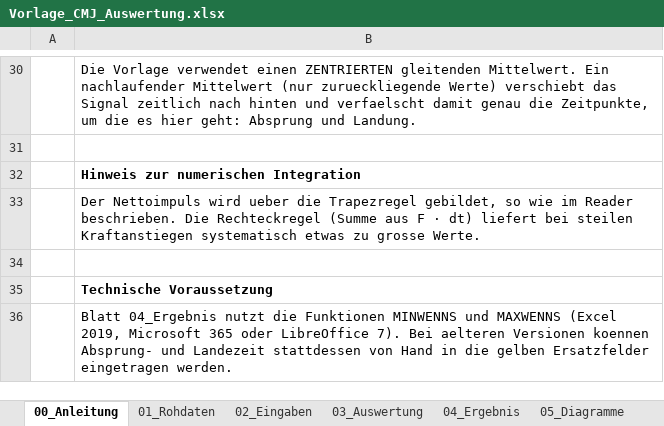
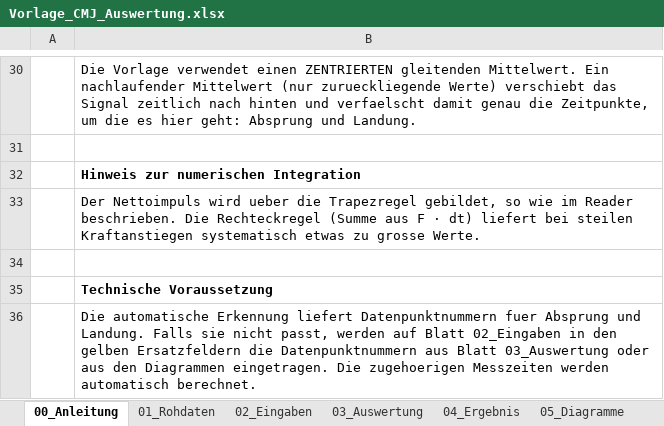
Before and after one commit to ProtomTet/vom-bewegungssehen-zum-modell, an Excel workbook: material/excel/Vorlage_CMJ_Auswertung.xlsx, sheet 00_Anleitung, drawn as a sheet; only a part is shown, gaps mark what is left out; values as stored, in another font and other column widths than the file's, no borders; the diff names each change by its address in the sheet, - before the commit and + after, or states it on an @@ line.

Commit message:
CMJ-Auswertung und Rohdaten aktualisiert

```diff
--- a/material/excel/Vorlage_CMJ_Auswertung.xlsx (sheet 00_Anleitung)
+++ b/material/excel/Vorlage_CMJ_Auswertung.xlsx (sheet 00_Anleitung)
-B36: Blatt 04_Ergebnis nutzt die Funktionen MINWENNS und MAXWENNS (Excel 2019, Microsoft 365 oder LibreOffice 7). Bei aelteren Versionen koennen Absprung- und Landezeit stattdessen von Hand in die gelben Ersatzfelder eingetragen werden.
+B36: Die automatische Erkennung liefert Datenpunktnummern fuer Absprung und Landung. Falls sie nicht passt, werden auf Blatt 02_Eingaben in den gelben Ersatzfeldern die Datenpunktnummern aus Blatt 03_Auswertung oder aus den Diagrammen eingetragen. Die zugehoerigen Messzeiten werden automatisch berechnet.
```
Also changed, not shown: sheet 03_Auswertung, sheet 02_Eingaben, sheet 04_Ergebnis, sheet 05_Diagramme, formulas that keep their value, charts or pictures, 6 other files.
